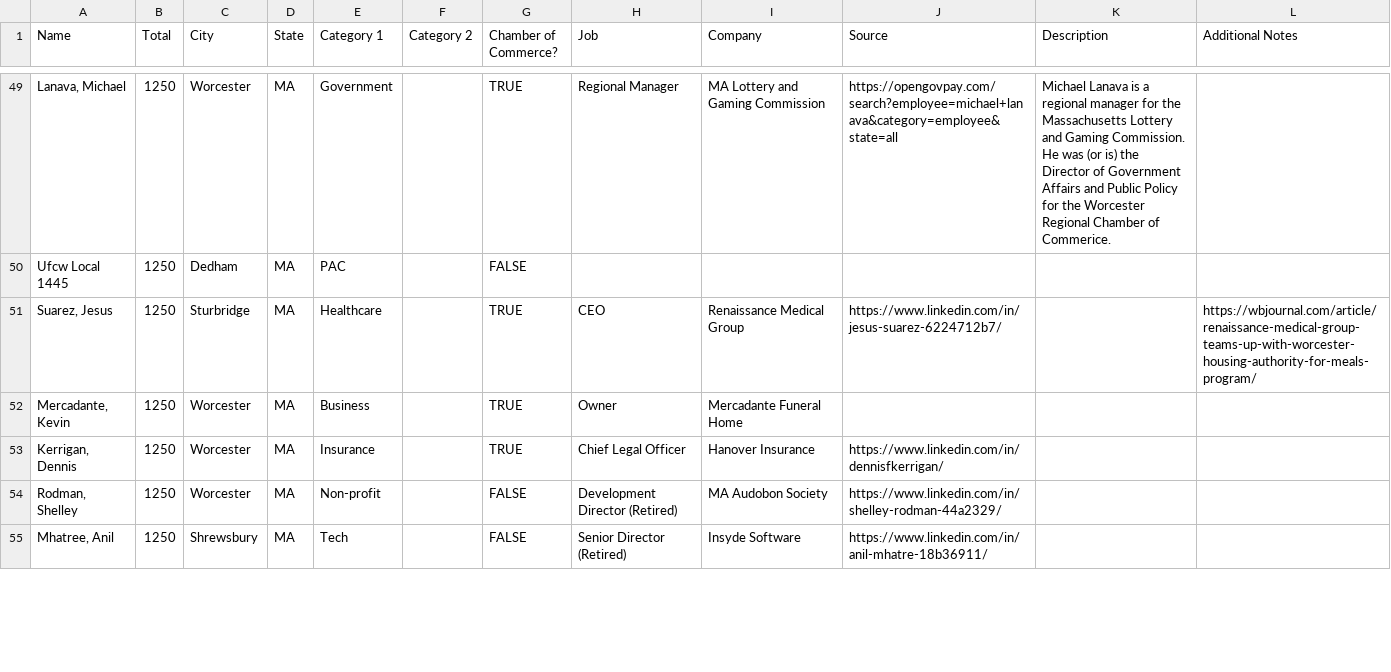
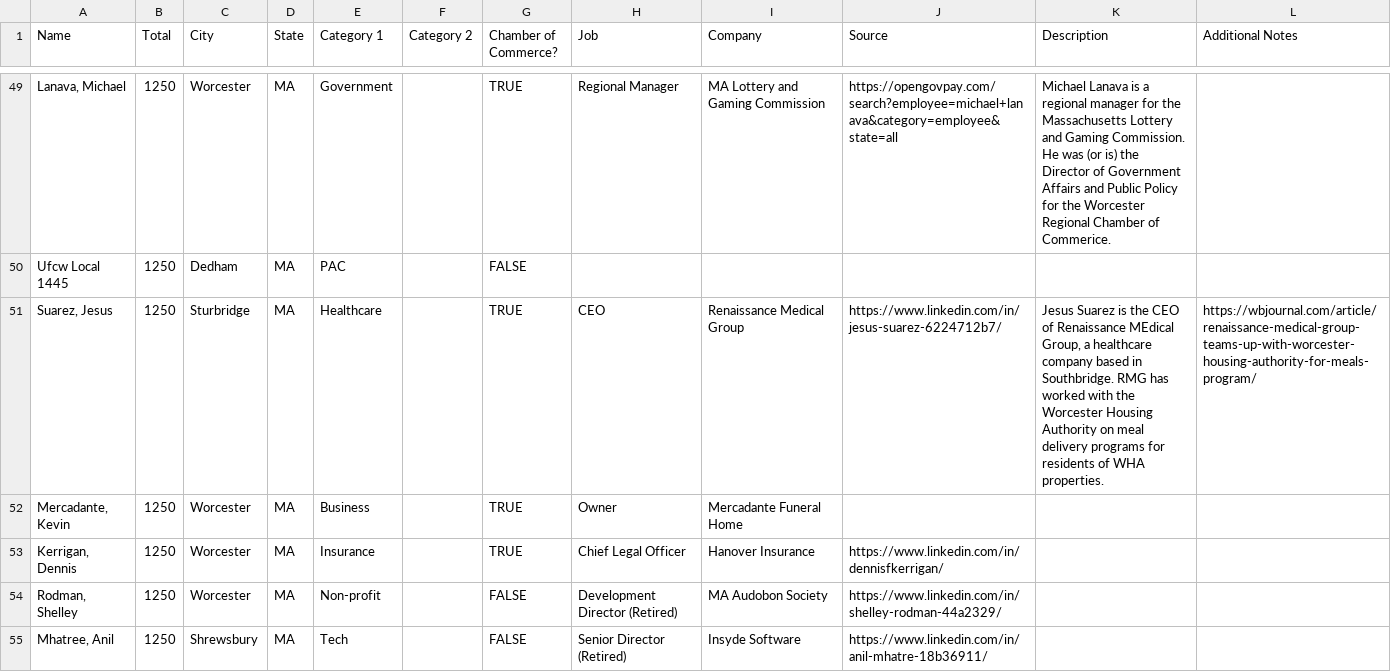
Before and after one commit to gopperman/worcesterelectioninfo, a CSV file: scripts/data/donor-info.csv, drawn as a sheet; only a part is shown, gaps mark what is left out; the diff covers the shown part only; the diff names each change by its address in the sheet, - before the commit and + after, or states it on an @@ line.

```diff
--- a/scripts/data/donor-info.csv
+++ b/scripts/data/donor-info.csv
-K51 (Description): (empty)
+K51 (Description): Jesus Suarez is the CEO of Renaissance MEdical Group, a healthcare company based in Southbridge. RMG has worked with the Worcester Housing Authority on meal delivery programs for residents of WHA properties.
```
Also changed, not shown: 1 removed row and 23 edited cells elsewhere in this file, _data/current-cycle-all-donors.csv, 30 other files.
